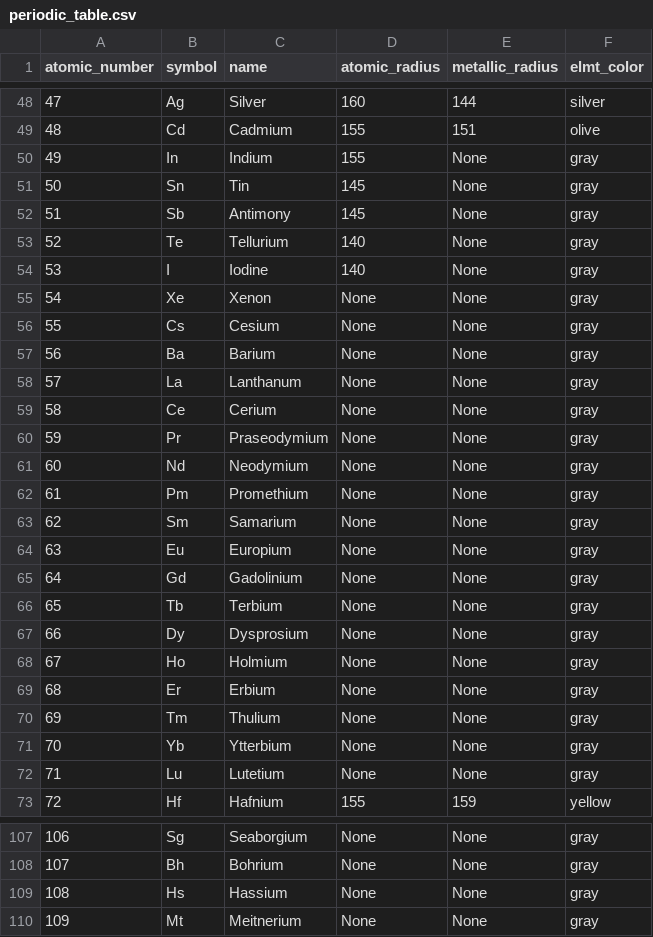
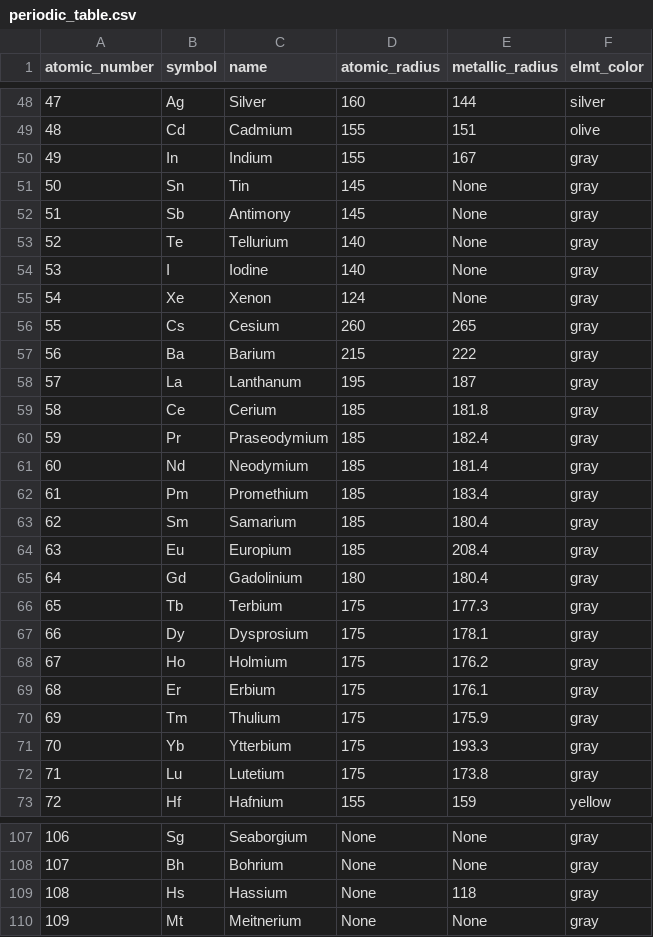
Before and after one commit to xiangqian122/matsdp, a CSV file: periodic_table.csv, drawn as a sheet; only a part is shown, gaps mark what is left out; the diff covers the shown part only.

```diff
--- a/periodic_table.csv
+++ b/periodic_table.csv
@@ -49,3 +49,3 @@ atomic_number, symbol    , name          , atomic_radius, metallic_radius, elmt_
 48           , Cd        , Cadmium       , 155          , 151            , olive
-49           , In        , Indium        , 155          , None           , gray
+49           , In        , Indium        , 155          , 167            , gray
 50           , Sn        , Tin           , 145          , None           , gray
@@ -54,20 +54,20 @@ atomic_number, symbol    , name          , atomic_radius, metallic_radius, elmt_
 53           , I         , Iodine        , 140          , None           , gray
-54           , Xe        , Xenon         , None         , None           , gray
-55           , Cs        , Cesium        , None         , None           , gray
-56           , Ba        , Barium        , None         , None           , gray
-57           , La        , Lanthanum     , None         , None           , gray
-58           , Ce        , Cerium        , None         , None           , gray
-59           , Pr        , Praseodymium  , None         , None           , gray
-60           , Nd        , Neodymium     , None         , None           , gray
-61           , Pm        , Promethium    , None         , None           , gray
-62           , Sm        , Samarium      , None         , None           , gray
-63           , Eu        , Europium      , None         , None           , gray
-64           , Gd        , Gadolinium    , None         , None           , gray
-65           , Tb        , Terbium       , None         , None           , gray
-66           , Dy        , Dysprosium    , None         , None           , gray
-67           , Ho        , Holmium       , None         , None           , gray
-68           , Er        , Erbium        , None         , None           , gray
-69           , Tm        , Thulium       , None         , None           , gray
-70           , Yb        , Ytterbium     , None         , None           , gray
-71           , Lu        , Lutetium      , None         , None           , gray
+54           , Xe        , Xenon         , 124          , None           , gray
+55           , Cs        , Cesium        , 260          , 265            , gray
+56           , Ba        , Barium        , 215          , 222            , gray
+57           , La        , Lanthanum     , 195          , 187            , gray
+58           , Ce        , Cerium        , 185          , 181.8          , gray
+59           , Pr        , Praseodymium  , 185          , 182.4          , gray
+60           , Nd        , Neodymium     , 185          , 181.4          , gray
+61           , Pm        , Promethium    , 185          , 183.4          , gray
+62           , Sm        , Samarium      , 185          , 180.4          , gray
+63           , Eu        , Europium      , 185          , 208.4          , gray
+64           , Gd        , Gadolinium    , 180          , 180.4          , gray
+65           , Tb        , Terbium       , 175          , 177.3          , gray
+66           , Dy        , Dysprosium    , 175          , 178.1          , gray
+67           , Ho        , Holmium       , 175          , 176.2          , gray
+68           , Er        , Erbium        , 175          , 176.1          , gray
+69           , Tm        , Thulium       , 175          , 175.9          , gray
+70           , Yb        , Ytterbium     , 175          , 193.3          , gray
+71           , Lu        , Lutetium      , 175          , 173.8          , gray
 72           , Hf        , Hafnium       , 155          , 159            , yellow
@@ -108,3 +108,3 @@ atomic_number, symbol    , name          , atomic_radius, metallic_radius, elmt_
 107          , Bh        , Bohrium       , None         , None           , gray
-108          , Hs        , Hassium       , None         , None           , gray
+108          , Hs        , Hassium       , None         , 118            , gray
 109          , Mt        , Meitnerium    , None         , None           , gray
```
Also changed, not shown: 54 edited cells elsewhere in this file, 36 other files.
